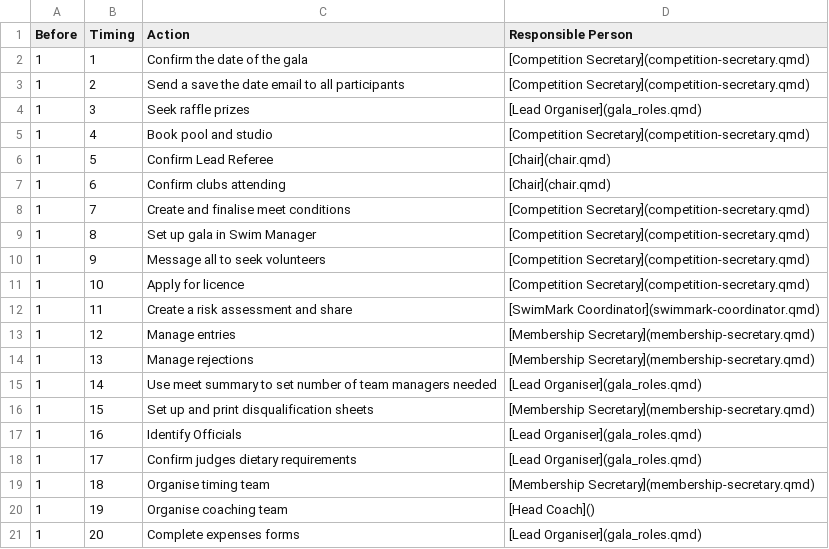
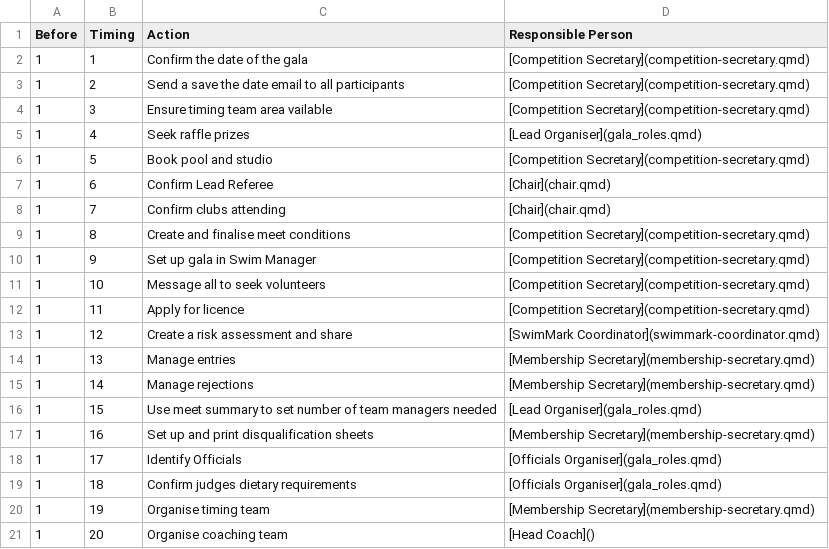
Before and after one commit to DCEW/AD_Volunteer_Manual, a CSV file: gala-checklist.csv, drawn as a sheet; only a part is shown; the diff covers the shown part only.

```diff
--- a/gala-checklist.csv
+++ b/gala-checklist.csv
@@ -3,19 +3,19 @@ Before,Timing,Action,Responsible Person
 1,2,Send a save the date email to all participants,[Competition Secretary](competition-secretary.qmd)
-1,3,Seek raffle prizes,[Lead Organiser](gala_roles.qmd)
-1,4,Book pool and studio,[Competition Secretary](competition-secretary.qmd)
-1,5,Confirm Lead Referee,[Chair](chair.qmd)
-1,6,Confirm clubs attending,[Chair](chair.qmd)
-1,7,Create and finalise meet conditions,[Competition Secretary](competition-secretary.qmd)
-1,8,Set up gala in Swim Manager,[Competition Secretary](competition-secretary.qmd)
-1,9,Message all to seek volunteers,[Competition Secretary](competition-secretary.qmd)
-1,10,Apply for licence,[Competition Secretary](competition-secretary.qmd)
-1,11,Create a risk assessment and share,[SwimMark Coordinator](swimmark-coordinator.qmd)
-1,12,Manage entries,[Membership Secretary](membership-secretary.qmd)
-1,13,Manage rejections,[Membership Secretary](membership-secretary.qmd)
-1,14,Use meet summary to set number of team managers needed,[Lead Organiser](gala_roles.qmd)
-1,15,Set up and print disqualification sheets,[Membership Secretary](membership-secretary.qmd)
-1,16,Identify Officials,[Lead Organiser](gala_roles.qmd)
-1,17,Confirm judges dietary requirements,[Lead Organiser](gala_roles.qmd)
-1,18,Organise timing team,[Membership Secretary](membership-secretary.qmd)
-1,19,Organise coaching team,[Head Coach]()
-1,20,Complete expenses forms,[Lead Organiser](gala_roles.qmd)
+1,3,Ensure timing team area vailable,[Competition Secretary](competition-secretary.qmd)
+1,4,Seek raffle prizes,[Lead Organiser](gala_roles.qmd)
+1,5,Book pool and studio,[Competition Secretary](competition-secretary.qmd)
+1,6,Confirm Lead Referee,[Chair](chair.qmd)
+1,7,Confirm clubs attending,[Chair](chair.qmd)
+1,8,Create and finalise meet conditions,[Competition Secretary](competition-secretary.qmd)
+1,9,Set up gala in Swim Manager,[Competition Secretary](competition-secretary.qmd)
+1,10,Message all to seek volunteers,[Competition Secretary](competition-secretary.qmd)
+1,11,Apply for licence,[Competition Secretary](competition-secretary.qmd)
+1,12,Create a risk assessment and share,[SwimMark Coordinator](swimmark-coordinator.qmd)
+1,13,Manage entries,[Membership Secretary](membership-secretary.qmd)
+1,14,Manage rejections,[Membership Secretary](membership-secretary.qmd)
+1,15,Use meet summary to set number of team managers needed,[Lead Organiser](gala_roles.qmd)
+1,16,Set up and print disqualification sheets,[Membership Secretary](membership-secretary.qmd)
+1,17,Identify Officials,[Officials Organiser](gala_roles.qmd)
+1,18,Confirm judges dietary requirements,[Officials Organiser](gala_roles.qmd)
+1,19,Organise timing team,[Membership Secretary](membership-secretary.qmd)
+1,20,Organise coaching team,[Head Coach]()
```
Also changed, not shown: 2 added rows and 29 edited cells elsewhere in this file, 7 other files.
